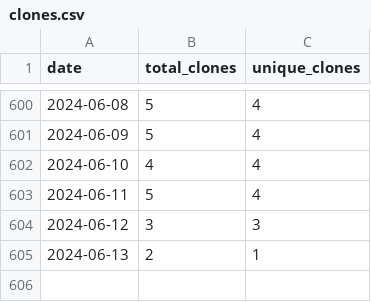
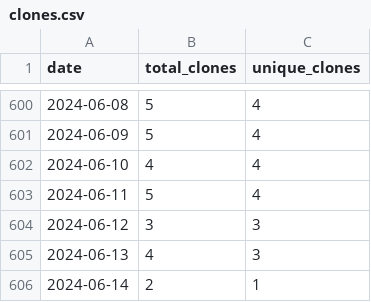
Before and after one commit to merrymitch/COMP3350, a CSV file: .traffic/clones.csv, drawn as a sheet; only a part is shown, gaps mark what is left out.

Commit message:
Updating repository traffic

```diff
--- a/.traffic/clones.csv
+++ b/.traffic/clones.csv
@@ -604,2 +604,3 @@ date,total_clones,unique_clones
 2024-06-12,3,3
-2024-06-13,2,1
+2024-06-13,4,3
+2024-06-14,2,1
```
Also changed, not shown: .traffic/views.csv, 3 other files.
